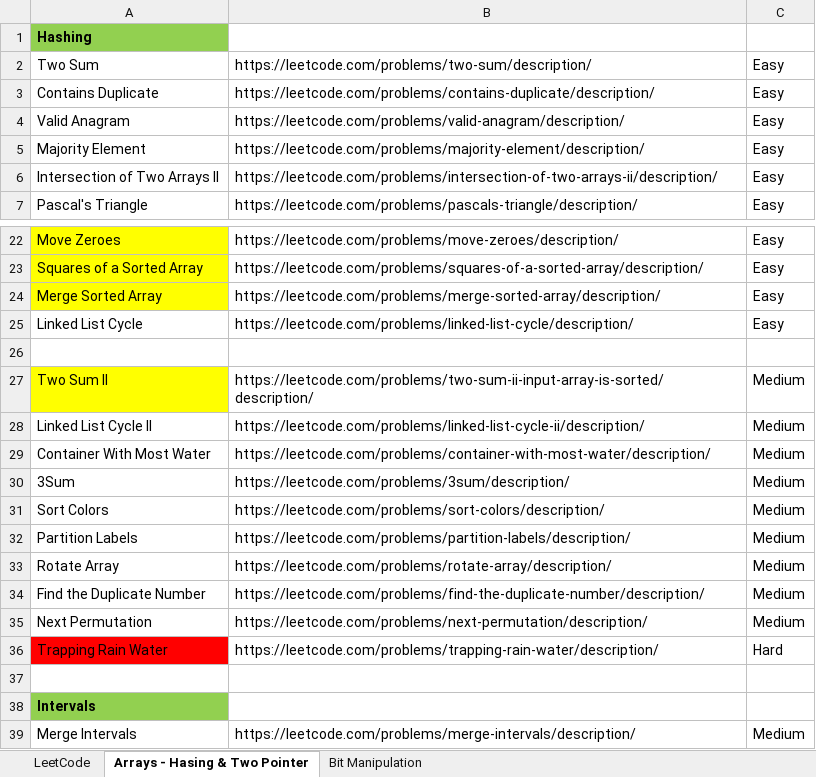
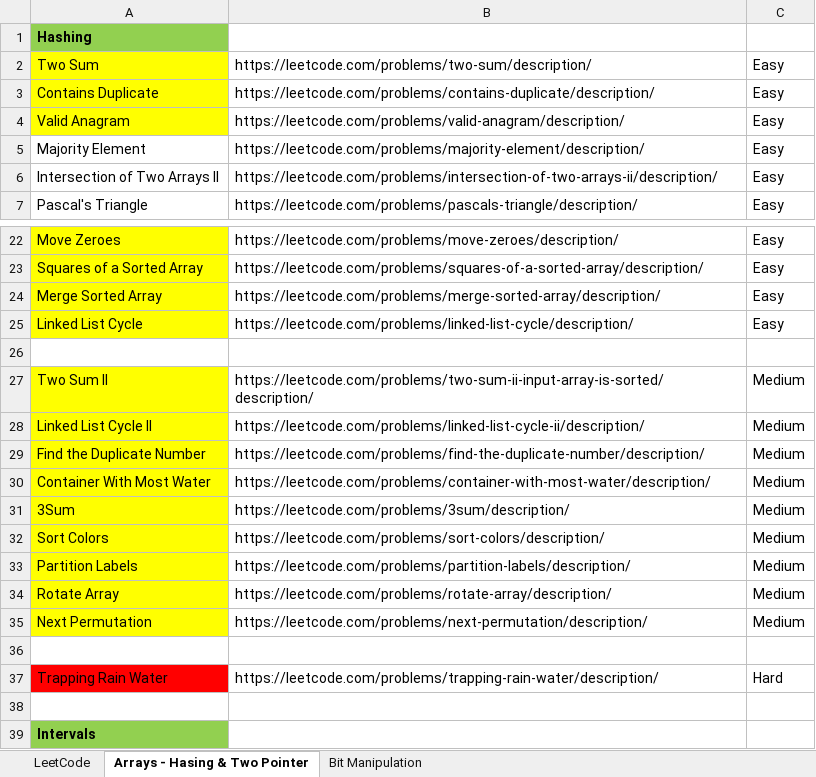
Before and after one commit to krmanish472/java-program-structured, an Excel workbook: LeetCode.xlsx, sheet Arrays - Hasing & Two Pointer, drawn as a sheet; only a part is shown, gaps mark what is left out; the shorter side is filled out with more unchanged rows; values as stored, in another font and other column widths than the file's, no borders; addresses are those after the commit; the diff names each change by its address in the sheet, - before the commit and + after, or states it on an @@ line.

Commit message:
Two Pointer + Hashing - Day 2

```diff
--- a/LeetCode.xlsx (sheet Arrays - Hasing & Two Pointer)
+++ b/LeetCode.xlsx (sheet Arrays - Hasing & Two Pointer)
-A2:A4 fill: none
+A2:A4 fill: #FFFF00
-A25 fill: none
+A25 fill: #FFFF00
-A28 fill: none
+A28 fill: #FFFF00
@@ row 34 moved to row 29: Find the Duplicate Number @@
-A30:A34 fill: none
+A30:A34 fill: #FFFF00
-A35 fill: none
+A35 fill: #FFFF00
+row 36: (empty)
```
Also changed, not shown: 17 other files.
